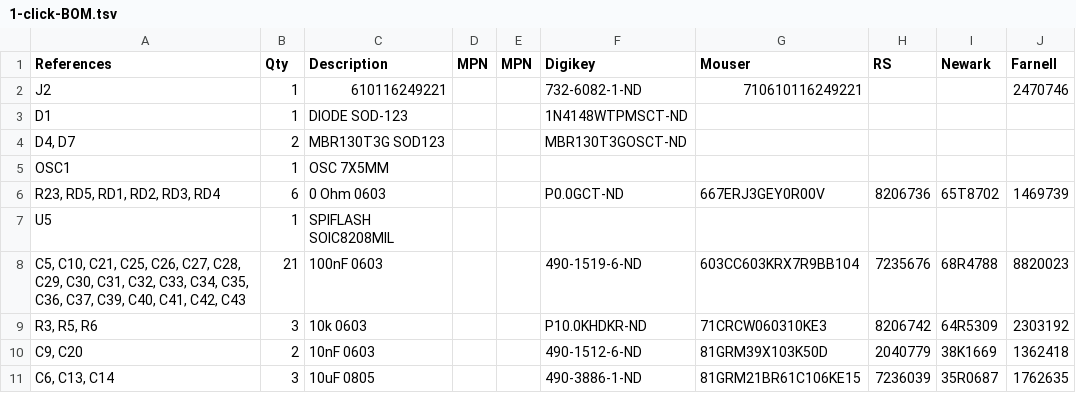
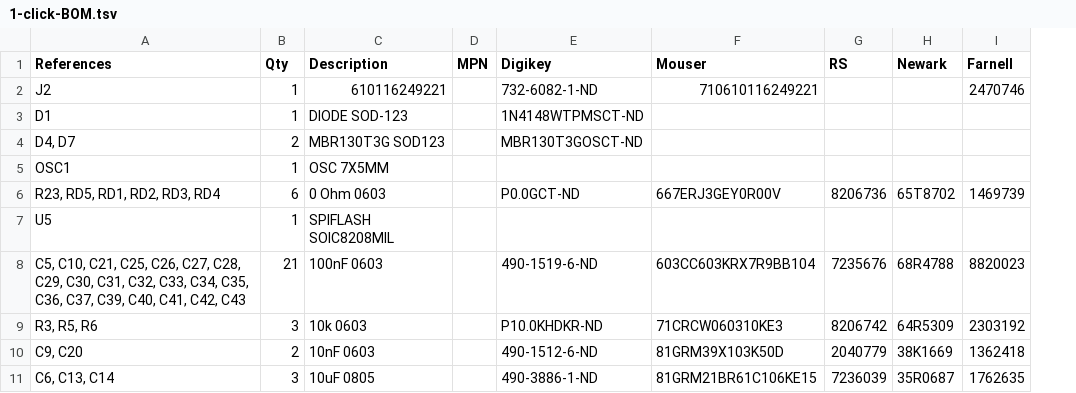
Before and after one commit to kitspace/bom-builder, a TSV file: public/1-click-BOM.tsv, drawn as a sheet; only a part is shown; the diff names each change by its address in the sheet, - before the commit and + after, or states it on an @@ line.

```diff
--- a/public/1-click-BOM.tsv
+++ b/public/1-click-BOM.tsv
-column E (MPN), empty
```
Also changed, not shown: 1 other file.
